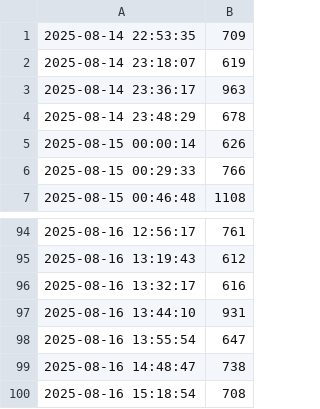
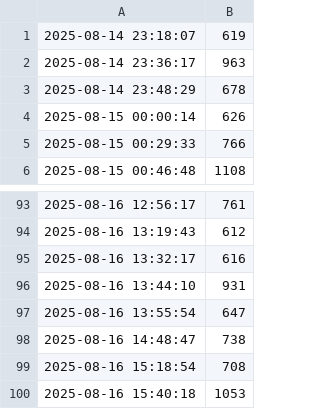
Before and after one commit to pavelkarafiat/websiteLatencyMonitor, a CSV file: latency_logs/url1.csv, drawn as a sheet; only a part is shown, gaps mark what is left out.

```diff
--- a/latency_logs/url1.csv
+++ b/latency_logs/url1.csv
@@ -1,2 +1 @@
-"2025-08-14 22:53:35",709
 "2025-08-14 23:18:07",619
@@ -100 +99,2 @@
 "2025-08-16 15:18:54",708
+"2025-08-16 15:40:18",1053
```
Also changed, not shown: latency_logs/url2.csv, latency_logs/url3.csv, 2 other files.
